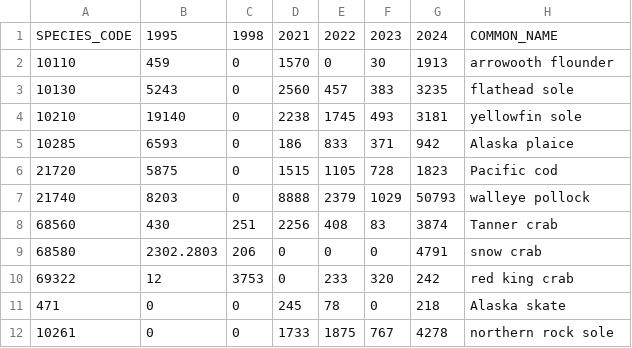
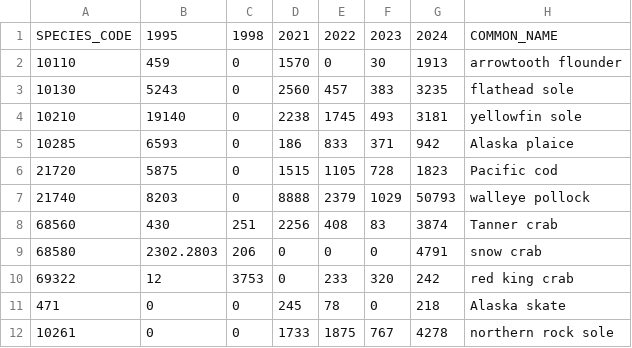
Before and after one commit to sean-rohan-NOAA/sratio, a CSV file: analysis/15_30/plots/sample_sizes_wide_1530.csv, drawn as a sheet.

Commit message:
Add more haul data fields to data product

```diff
--- a/analysis/15_30/plots/sample_sizes_wide_1530.csv
+++ b/analysis/15_30/plots/sample_sizes_wide_1530.csv
@@ -1,3 +1,3 @@
 "SPECIES_CODE","1995","1998","2021","2022","2023","2024","COMMON_NAME"
-10110,459,0,1570,0,30,1913,"arrowooth flounder"
+10110,459,0,1570,0,30,1913,"arrowtooth flounder"
 10130,5243,0,2560,457,383,3235,"flathead sole"
```
Also changed, not shown: 18 other files.
